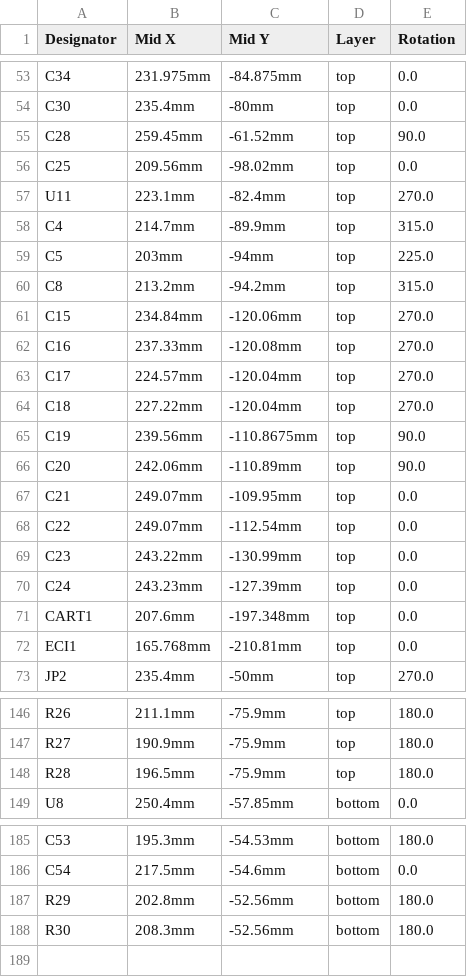
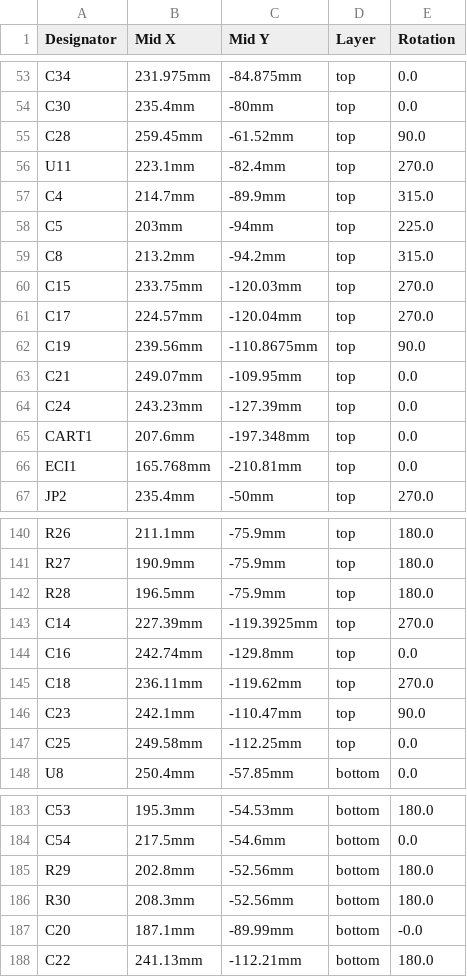
Before and after one commit to gianlucarenzi/Vera-Module-RBL-XE, a CSV file: VERA-MODULE-RBL-XE-v0.2a-JLCPCB-CPL.csv, drawn as a sheet; only a part is shown, gaps mark what is left out; the diff covers the shown part only.

```diff
--- a/VERA-MODULE-RBL-XE-v0.2a-JLCPCB-CPL.csv
+++ b/VERA-MODULE-RBL-XE-v0.2a-JLCPCB-CPL.csv
@@ -55,3 +55,2 @@
 "C28","259.45mm","-61.52mm","top","90.0"
-"C25","209.56mm","-98.02mm","top","0.0"
 "U11","223.1mm","-82.4mm","top","270.0"
@@ -60,11 +59,6 @@
 "C8","213.2mm","-94.2mm","top","315.0"
-"C15","234.84mm","-120.06mm","top","270.0"
-"C16","237.33mm","-120.08mm","top","270.0"
+"C15","233.75mm","-120.03mm","top","270.0"
 "C17","224.57mm","-120.04mm","top","270.0"
-"C18","227.22mm","-120.04mm","top","270.0"
 "C19","239.56mm","-110.8675mm","top","90.0"
-"C20","242.06mm","-110.89mm","top","90.0"
 "C21","249.07mm","-109.95mm","top","0.0"
-"C22","249.07mm","-112.54mm","top","0.0"
-"C23","243.22mm","-130.99mm","top","0.0"
 "C24","243.23mm","-127.39mm","top","0.0"
@@ -148,2 +142,7 @@
 "R28","196.5mm","-75.9mm","top","180.0"
+"C14","227.39mm","-119.3925mm","top","270.0"
+"C16","242.74mm","-129.8mm","top","0.0"
+"C18","236.11mm","-119.62mm","top","270.0"
+"C23","242.1mm","-110.47mm","top","90.0"
+"C25","249.58mm","-112.25mm","top","0.0"
 "U8","250.4mm","-57.85mm","bottom","0.0"
@@ -188 +186,3 @@
 "R30","208.3mm","-52.56mm","bottom","180.0"
+"C20","187.1mm","-89.99mm","bottom","-0.0"
+"C22","241.13mm","-112.21mm","bottom","180.0"
```
Also changed, not shown: 1 removed row elsewhere in this file, VERA-MODULE-RBL-XE-v0.2a-JLCPCB-BOM.csv.
